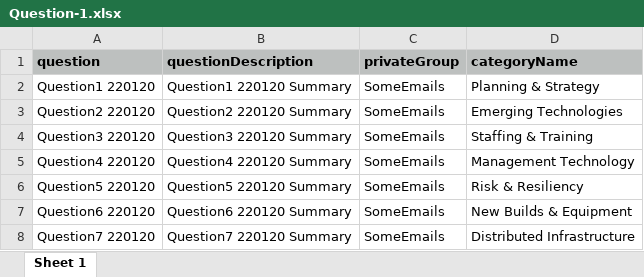
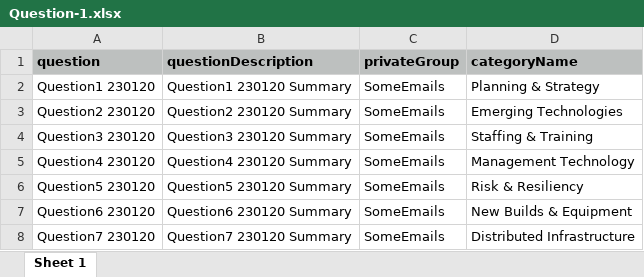
Before and after one commit to abeerbhatti/InsideTrack2019, an Excel workbook: Inputs/Question-1.xlsx, sheet Sheet 1, drawn as a sheet; values as stored, in another font and other column widths than the file's, no borders; the diff names each change by its address in the sheet, - before the commit and + after, or states it on an @@ line.

```diff
--- a/Inputs/Question-1.xlsx (sheet Sheet 1)
+++ b/Inputs/Question-1.xlsx (sheet Sheet 1)
-A2 (question): Question1 220120
+A2 (question): Question1 230120
-B2 (questionDescription): Question1 220120 Summary
+B2 (questionDescription): Question1 230120 Summary
-A3 (question): Question2 220120
+A3 (question): Question2 230120
-B3 (questionDescription): Question2 220120 Summary
+B3 (questionDescription): Question2 230120 Summary
-A4 (question): Question3 220120
+A4 (question): Question3 230120
-B4 (questionDescription): Question3 220120 Summary
+B4 (questionDescription): Question3 230120 Summary
-A5 (question): Question4 220120
+A5 (question): Question4 230120
-B5 (questionDescription): Question4 220120 Summary
+B5 (questionDescription): Question4 230120 Summary
-A6 (question): Question5 220120
+A6 (question): Question5 230120
-B6 (questionDescription): Question5 220120 Summary
+B6 (questionDescription): Question5 230120 Summary
-A7 (question): Question6 220120
+A7 (question): Question6 230120
-B7 (questionDescription): Question6 220120 Summary
+B7 (questionDescription): Question6 230120 Summary
-A8 (question): Question7 220120
+A8 (question): Question7 230120
-B8 (questionDescription): Question7 220120 Summary
+B8 (questionDescription): Question7 230120 Summary
```
Also changed, not shown: Inputs/Announcement-1.xlsx, Inputs/Announcements-ForAllGroups.xlsx, 40 other files.
